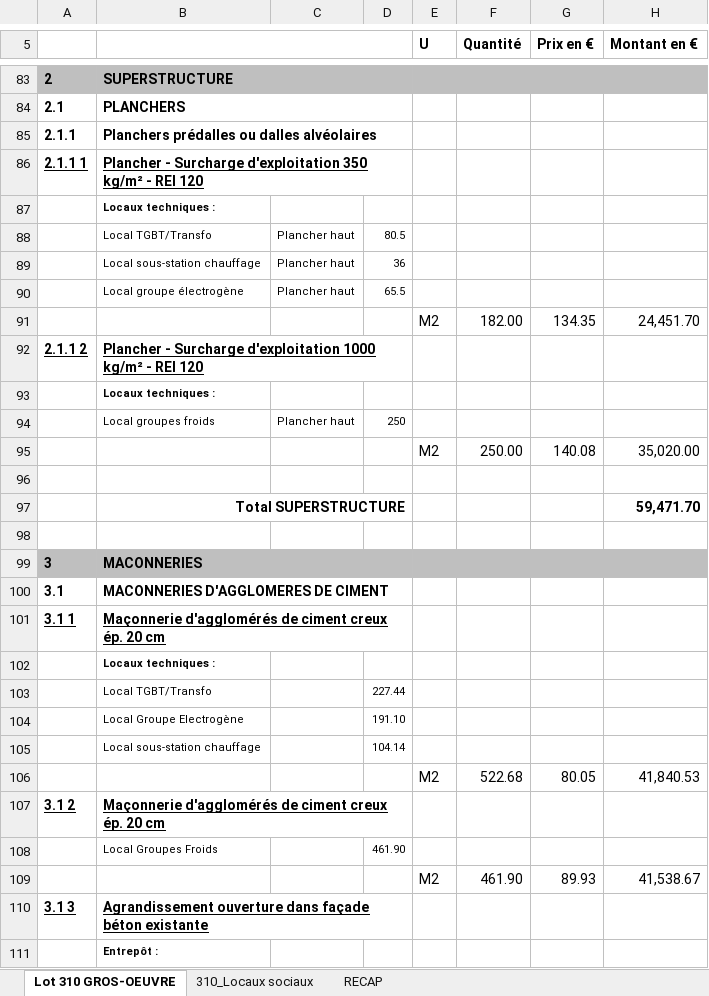
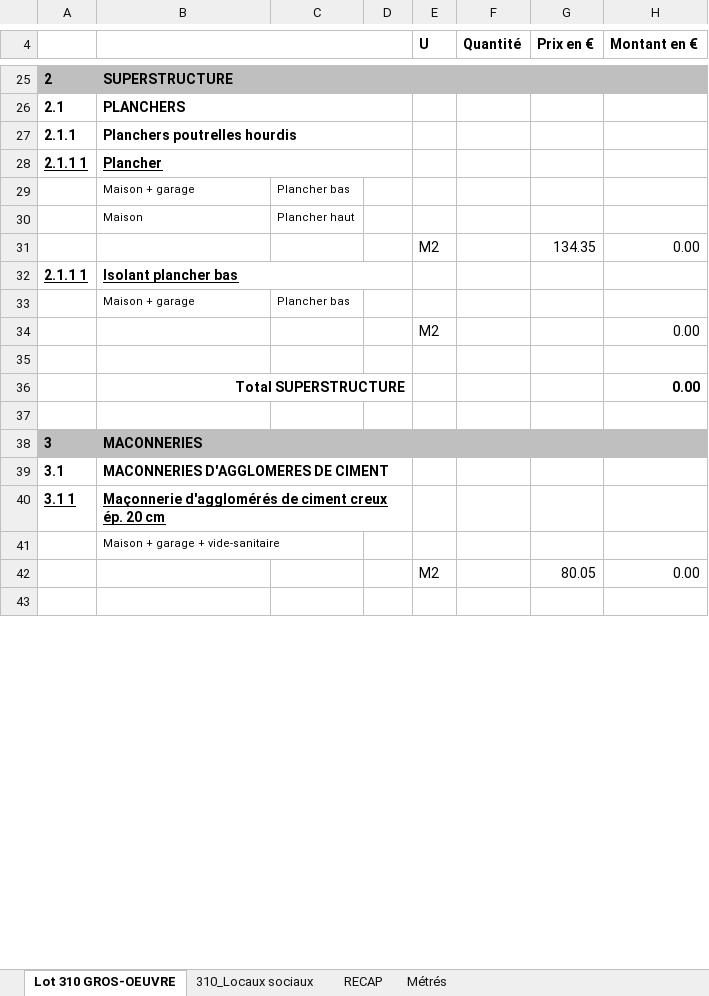
Before and after one commit to dpa64/ourhouse, an Excel workbook: 3-DCE/DCE Maison PARSONS/02-Gros Oeuvre/PARSONS - Lot 02 Gros Oeuvre_DPGF.xlsx, sheet Lot 310 GROS-OEUVRE, drawn as a sheet; only a part is shown, gaps mark what is left out; the shorter side is filled out with more unchanged rows; values as stored, in another font and other column widths than the file's, no borders; charts and pictures not drawn; removed rows and columns are numbered as before the commit, all else as after; the diff covers the shown part only; the diff names each change by its address in the sheet, - before the commit and + after, or states it on an @@ line.

Commit message:
Consult GrosOeuvre

```diff
--- a/3-DCE/DCE Maison PARSONS/02-Gros Oeuvre/PARSONS - Lot 02 Gros Oeuvre_DPGF.xlsx (sheet Lot 310 GROS-OEUVRE)
+++ b/3-DCE/DCE Maison PARSONS/02-Gros Oeuvre/PARSONS - Lot 02 Gros Oeuvre_DPGF.xlsx (sheet Lot 310 GROS-OEUVRE)
+sheet tab: Métrés
-B27: Planchers prédalles ou dalles alvéolaires
+B27: Planchers poutrelles hourdis
+row 28: 2.1.1 1 | Plancher
+row 29:  | Maison + garage | Plancher bas
+row 30:  | Maison | Plancher haut
+row 31:  |  |  |  | M2 |  | 134.35 | 0.00
-B32: Plancher - Surcharge d'exploitation 350 kg/m² - REI 120
+B32: Isolant plancher bas
-row 87:  | Locaux techniques :
-row 88:  | Local TGBT/Transfo | Plancher haut | 80.5
-row 89:  | Local sous-station chauffage | Plancher haut | 36
-row 90:  | Local groupe électrogène | Plancher haut | 65.5
-row 91:  |  |  |  | M2 | 182.00 | 134.35 | 24,451.70
-row 92: 2.1.1 2 | Plancher - Surcharge d'exploitation 1000 kg/m² - REI 120
-row 93:  | Locaux techniques :
-row 94:  | Local groupes froids | Plancher haut | 250
-row 95:  |  |  |  | M2 | 250.00 | 140.08 | 35,020.00
+row 33:  | Maison + garage | Plancher bas
+row 34:  |  |  |  | M2 |  |  | 0.00
-H36 (Montant en €): 59,471.70
+H36 (Montant en €): 0.00
-B41: Locaux techniques :
+B41: Maison + garage + vide-sanitaire
-B41 bold: on
+B41 bold: off
-row 103:  | Local TGBT/Transfo |  | 227.44
-row 104:  | Local Groupe Electrogène |  | 191.10
-row 105:  | Local sous-station chauffage |  | 104.14
-F42 (Quantité): 522.68
+F42 (Quantité): (empty)
-H42 (Montant en €): 41,840.53
+H42 (Montant en €): 0.00
-row 107: 3.1 2 | Maçonnerie d'agglomérés de ciment creux ép. 20 cm
-row 108:  | Local Groupes Froids |  | 461.90
-row 109:  |  |  |  | M2 | 461.90 | 89.93 | 41,538.67
-row 110: 3.1 3 | Agrandissement ouverture dans façade béton existante
-row 111:  | Entrepôt :
```
Also changed, not shown: 9 added rows, 184 removed rows, 13 edited cells, cell formats and merged cells elsewhere in this sheet, formulas that keep their value, charts or pictures.
